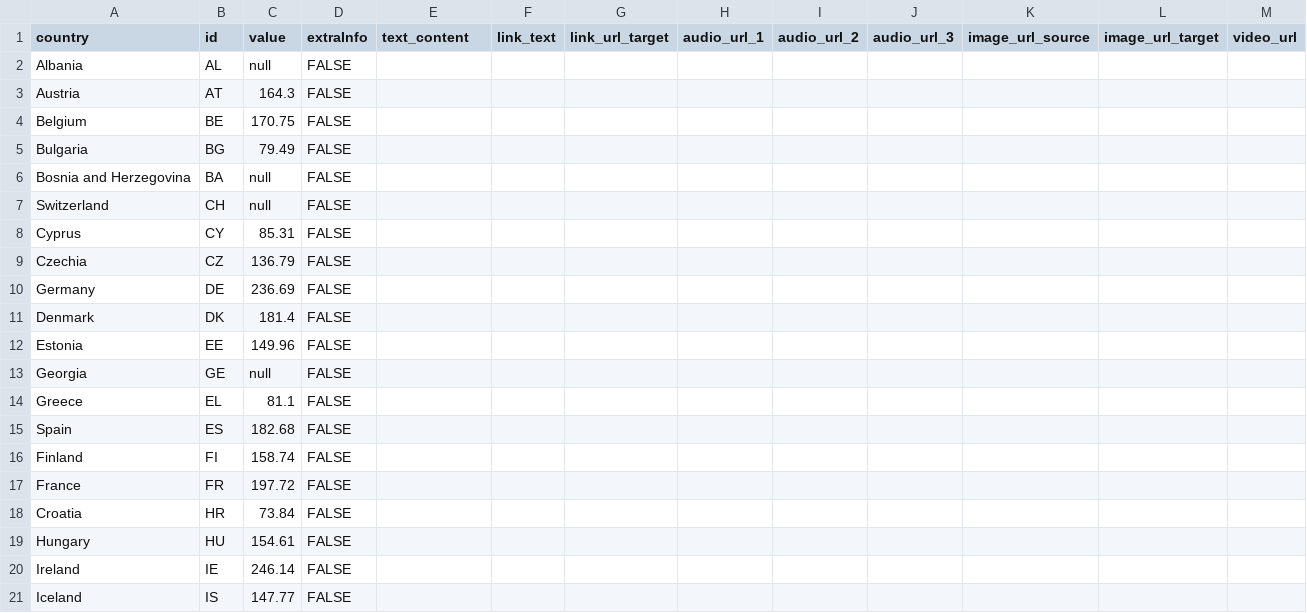
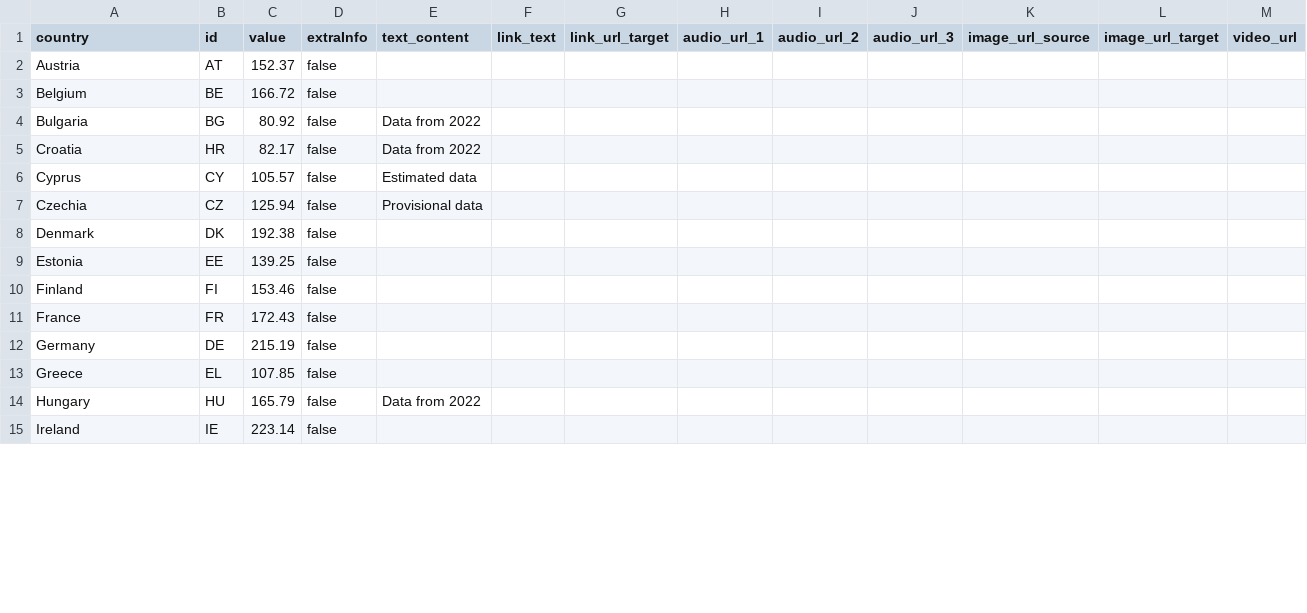
Before and after one commit to EuranetPlus/map-packaging-waste, a CSV file: static/data/thematic/data.csv, drawn as a sheet; only a part is shown; the diff covers the shown part only.

Commit message:
Update data.csv

```diff
--- a/static/data/thematic/data.csv
+++ b/static/data/thematic/data.csv
@@ -1,21 +1,15 @@
 country,id,value,extraInfo,text_content,link_text,link_url_target,audio_url_1,audio_url_2,audio_url_3,image_url_source,image_url_target,video_url
-Albania,AL,null,FALSE,,,,,,,,,
-Austria,AT,164.3,FALSE,,,,,,,,,
-Belgium,BE,170.75,FALSE,,,,,,,,,
-Bulgaria,BG,79.49,FALSE,,,,,,,,,
-Bosnia and Herzegovina,BA,null,FALSE,,,,,,,,,
-Switzerland,CH,null,FALSE,,,,,,,,,
-Cyprus,CY,85.31,FALSE,,,,,,,,,
-Czechia,CZ,136.79,FALSE,,,,,,,,,
-Germany,DE,236.69,FALSE,,,,,,,,,
-Denmark,DK,181.4,FALSE,,,,,,,,,
-Estonia,EE,149.96,FALSE,,,,,,,,,
-Georgia,GE,null,FALSE,,,,,,,,,
-Greece,EL,81.1,FALSE,,,,,,,,,
-Spain,ES,182.68,FALSE,,,,,,,,,
-Finland,FI,158.74,FALSE,,,,,,,,,
-France,FR,197.72,FALSE,,,,,,,,,
-Croatia,HR,73.84,FALSE,,,,,,,,,
-Hungary,HU,154.61,FALSE,,,,,,,,,
-Ireland,IE,246.14,FALSE,,,,,,,,,
-Iceland,IS,147.77,FALSE,,,,,,,,,
+Austria,AT,152.37,false,,,,,,,,
+Belgium,BE,166.72,false,,,,,,,,
+Bulgaria,BG,80.92,false,Data from 2022,,,,,,,,
+Croatia,HR,82.17,false,Data from 2022,,,,,,,,
+Cyprus,CY,105.57,false,Estimated data,,,,,,,,
+Czechia,CZ,125.94,false,Provisional data,,,,,,,,
+Denmark,DK,192.38,false,,,,,,,,
+Estonia,EE,139.25,false,,,,,,,,
+Finland,FI,153.46,false,,,,,,,,
+France,FR,172.43,false,,,,,,,,
+Germany,DE,215.19,false,,,,,,,,
+Greece,EL,107.85,false,,,,,,,,
+Hungary,HU,165.79,false,Data from 2022,,,,,,,,
+Ireland,IE,223.14,false,,,,,,,,
```
Also changed, not shown: 4 added rows, 12 removed rows and 19 edited cells elsewhere in this file.
